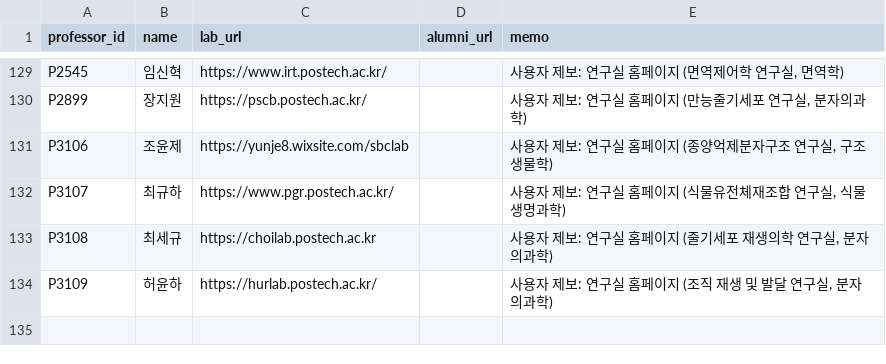
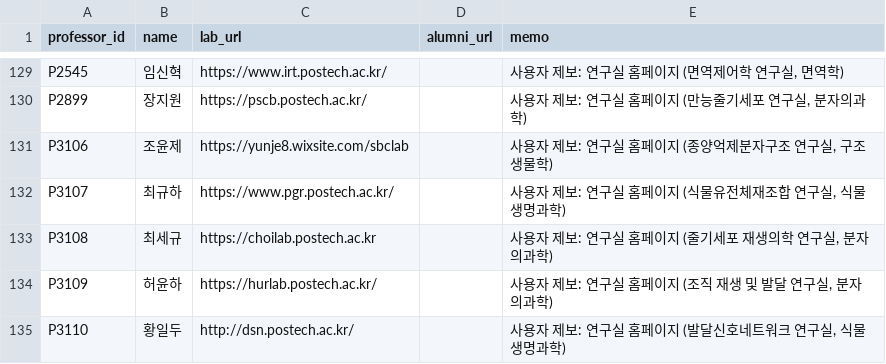
Before and after one commit to hyungjin1213-collab/about_bio, a CSV file: 0. korea bio map/data/lab_sites_manual.csv, drawn as a sheet; only a part is shown, gaps mark what is left out.

```diff
--- a/0. korea bio map/data/lab_sites_manual.csv
+++ b/0. korea bio map/data/lab_sites_manual.csv
@@ -134 +134,2 @@ P3108,최세규,https://choilab.postech.ac.kr,,"사용자 제보: 연구실 홈
 P3109,허윤하,https://hurlab.postech.ac.kr/,,"사용자 제보: 연구실 홈페이지 (조직 재생 및 발달 연구실, 분자의과학)"
+P3110,황일두,http://dsn.postech.ac.kr/,,"사용자 제보: 연구실 홈페이지 (발달신호네트워크 연구실, 식물생명과학)"
```
Also changed, not shown: 0. korea bio map/data/professors_seed.csv, 0. korea bio map/output/network_nodes.csv, 2 other files.
